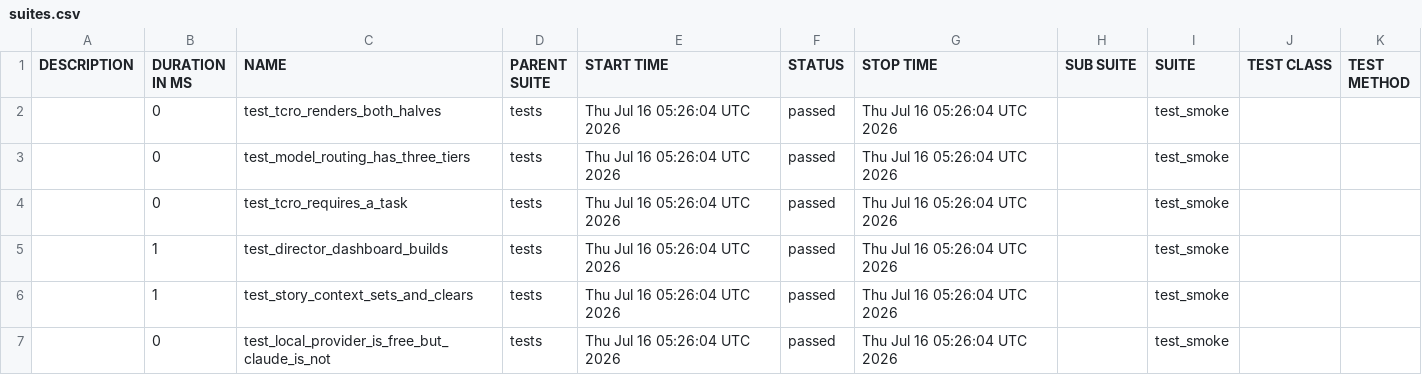
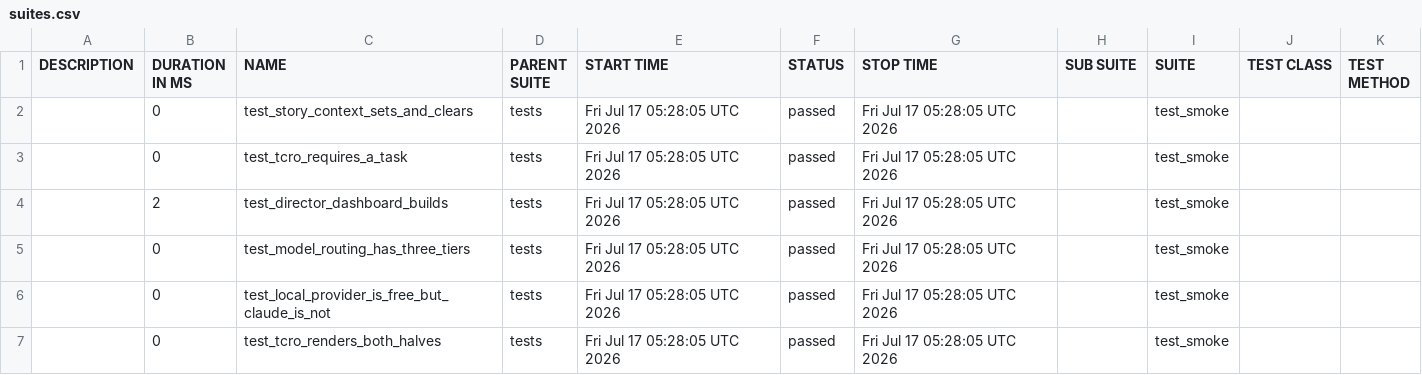
Before and after one commit to Anandraj-pro/OmniTest-AI, a CSV file: data/suites.csv, drawn as a sheet.

```diff
--- a/data/suites.csv
+++ b/data/suites.csv
@@ -1,7 +1,7 @@
 "DESCRIPTION","DURATION IN MS","NAME","PARENT SUITE","START TIME","STATUS","STOP TIME","SUB SUITE","SUITE","TEST CLASS","TEST METHOD"
-"","0","test_tcro_renders_both_halves","tests","Thu Jul 16 05:26:04 UTC 2026","passed","Thu Jul 16 05:26:04 UTC 2026","","test_smoke","",""
-"","0","test_model_routing_has_three_tiers","tests","Thu Jul 16 05:26:04 UTC 2026","passed","Thu Jul 16 05:26:04 UTC 2026","","test_smoke","",""
-"","0","test_tcro_requires_a_task","tests","Thu Jul 16 05:26:04 UTC 2026","passed","Thu Jul 16 05:26:04 UTC 2026","","test_smoke","",""
-"","1","test_director_dashboard_builds","tests","Thu Jul 16 05:26:04 UTC 2026","passed","Thu Jul 16 05:26:04 UTC 2026","","test_smoke","",""
-"","1","test_story_context_sets_and_clears","tests","Thu Jul 16 05:26:04 UTC 2026","passed","Thu Jul 16 05:26:04 UTC 2026","","test_smoke","",""
-"","0","test_local_provider_is_free_but_claude_is_not","tests","Thu Jul 16 05:26:04 UTC 2026","passed","Thu Jul 16 05:26:04 UTC 2026","","test_smoke","",""
+"","0","test_story_context_sets_and_clears","tests","Fri Jul 17 05:28:05 UTC 2026","passed","Fri Jul 17 05:28:05 UTC 2026","","test_smoke","",""
+"","0","test_tcro_requires_a_task","tests","Fri Jul 17 05:28:05 UTC 2026","passed","Fri Jul 17 05:28:05 UTC 2026","","test_smoke","",""
+"","2","test_director_dashboard_builds","tests","Fri Jul 17 05:28:05 UTC 2026","passed","Fri Jul 17 05:28:05 UTC 2026","","test_smoke","",""
+"","0","test_model_routing_has_three_tiers","tests","Fri Jul 17 05:28:05 UTC 2026","passed","Fri Jul 17 05:28:05 UTC 2026","","test_smoke","",""
+"","0","test_local_provider_is_free_but_claude_is_not","tests","Fri Jul 17 05:28:05 UTC 2026","passed","Fri Jul 17 05:28:05 UTC 2026","","test_smoke","",""
+"","0","test_tcro_renders_both_halves","tests","Fri Jul 17 05:28:05 UTC 2026","passed","Fri Jul 17 05:28:05 UTC 2026","","test_smoke","",""
```
Also changed, not shown: 32 other files.
